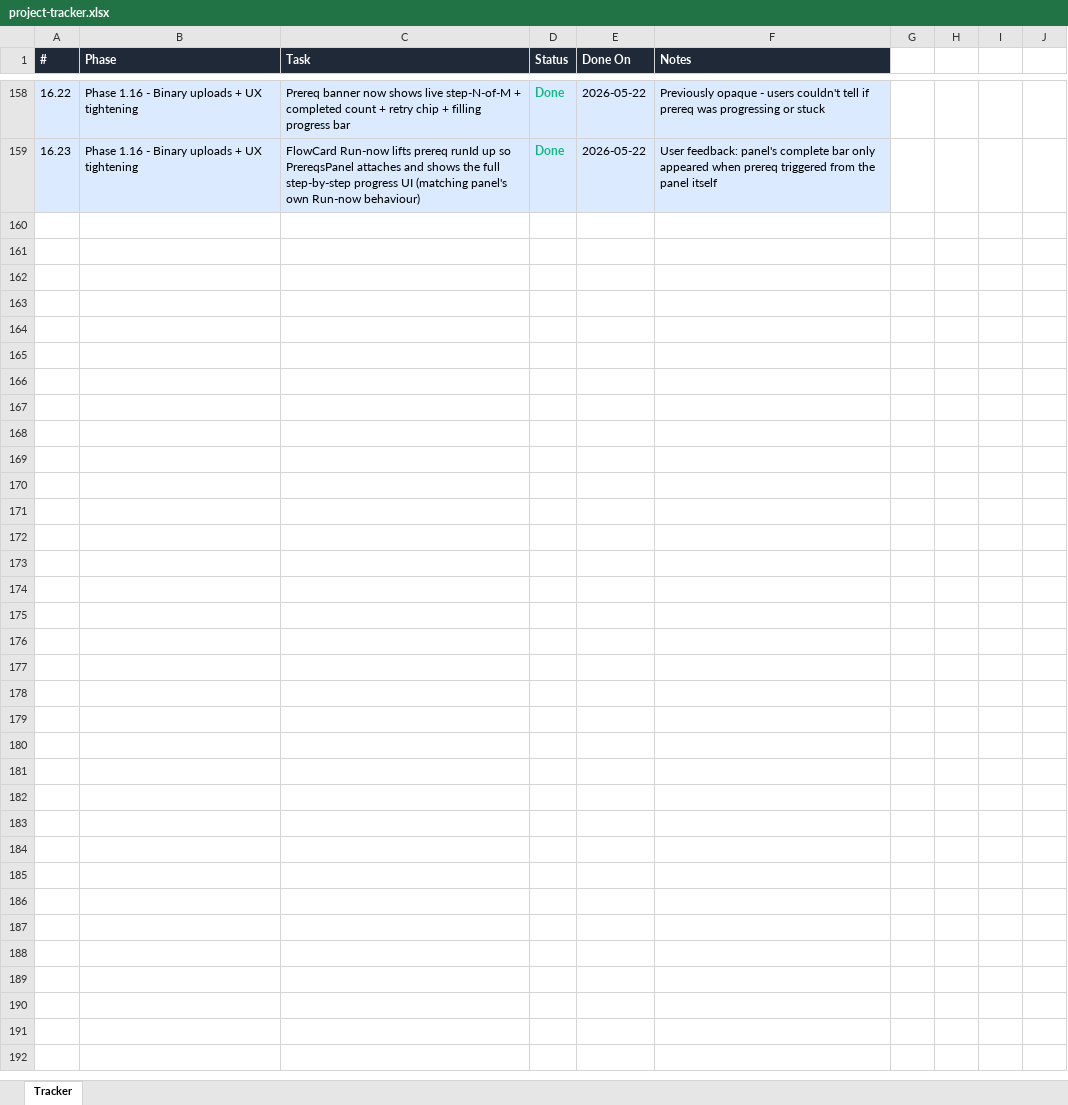
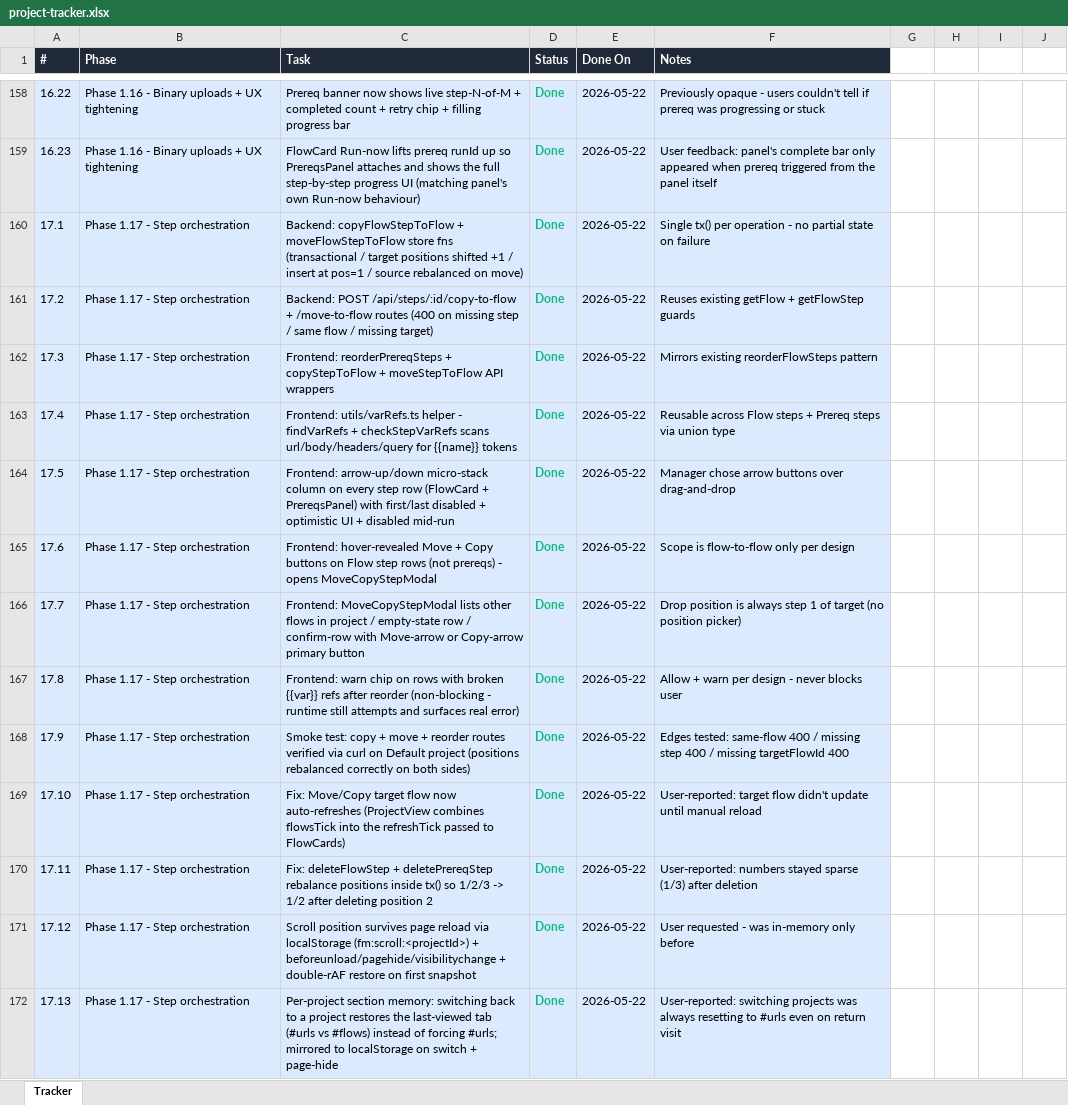
Before and after one commit to Pathuri-Deepesh/AI-Functional-Monitoring-Suite, an Excel workbook: project-tracker.xlsx, sheet Tracker, drawn as a sheet; only a part is shown, gaps mark what is left out; values as stored, in another font and other column widths than the file's, no borders; the diff names each change by its address in the sheet, - before the commit and + after, or states it on an @@ line.

Commit message:
Phase 1.17 — Step orchestration: reorder + move/copy between flows (13 sub-tasks)
Backend
- copyFlowStepToFlow + moveFlowStepToFlow (transactional, both sides rebalanced)
- POST /api/steps/:id/{copy,move}-to-flow with 400 on missing step / same-flow / missing target
- deleteFlowStep + deletePrereqStep now rebalance positions inside tx() so 1/2/3 → 1/2 after deleting position 2

Frontend
- reorderPrereqSteps, copyStepToFlow, moveStepToFlow API wrappers
- utils/varRefs.ts: findVarRefs + checkStepVarRefs (scans url/body/headers/queryParams against project pool + earlier extractions)
- ▲/▼ micro-stack column on every step row (FlowCard + PrereqsPanel) with first/last disabled, optimistic swap, disabled mid-run
- Hover-revealed ↗ Move / 📋 Copy buttons on Flow step rows (not prereqs); opens MoveCopyStepModal
- MoveCopyStepModal: lists other flows in project with status + interval, empty-state when none, confirm-row
- ⚠ missing: {{var}} warn chip on rows with broken refs (non-blocking — runtime still attempts)
- ProjectView combines flowsTick into refreshTick passed to FlowCards so Move/Copy target auto-refreshes
- Scroll position survives reload: mirrored to localStorage (fm:scroll:<projectId>) on switch + beforeunload + pagehide + visibilitychange; double-rAF restore on first snapshot
- Per-project section memory: switching back to a project restores the last-viewed tab (#urls vs #flows) instead of forcing #urls; mirrored to localStorage (fm:section:<projectId>)

Smoke-tested via curl: copy + move + reorder routes on Default project; positions rebalanced correctly; all 3 edges (same-flow, missing step, missing target) return 400.

```diff
--- a/project-tracker.xlsx (sheet Tracker)
+++ b/project-tracker.xlsx (sheet Tracker)
+row 160: 17.1 | Phase 1.17 - Step orchestration | Backend: copyFlowStepToFlow + moveFlowStepToFlow store fns (transactional / target positions shifted +1 / insert at pos=1 / source rebalanced on move) | Done | 2026-05-22 | Single tx() per operation - no partial state on failure
+row 161: 17.2 | Phase 1.17 - Step orchestration | Backend: POST /api/steps/:id/copy-to-flow + /move-to-flow routes (400 on missing step / same flow / missing target) | Done | 2026-05-22 | Reuses existing getFlow + getFlowStep guards
+row 162: 17.3 | Phase 1.17 - Step orchestration | Frontend: reorderPrereqSteps + copyStepToFlow + moveStepToFlow API wrappers | Done | 2026-05-22 | Mirrors existing reorderFlowSteps pattern
+row 163: 17.4 | Phase 1.17 - Step orchestration | Frontend: utils/varRefs.ts helper - findVarRefs + checkStepVarRefs scans url/body/headers/query for {{name}} tokens | Done | 2026-05-22 | Reusable across Flow steps + Prereq steps via union type
+row 164: 17.5 | Phase 1.17 - Step orchestration | Frontend: arrow-up/down micro-stack column on every step row (FlowCard + PrereqsPanel) with first/last disabled + optimistic UI + disabled mid-run | Done | 2026-05-22 | Manager chose arrow buttons over drag-and-drop
+row 165: 17.6 | Phase 1.17 - Step orchestration | Frontend: hover-revealed Move + Copy buttons on Flow step rows (not prereqs) - opens MoveCopyStepModal | Done | 2026-05-22 | Scope is flow-to-flow only per design
+row 166: 17.7 | Phase 1.17 - Step orchestration | Frontend: MoveCopyStepModal lists other flows in project / empty-state row / confirm-row with Move-arrow or Copy-arrow primary button | Done | 2026-05-22 | Drop position is always step 1 of target (no position picker)
+row 167: 17.8 | Phase 1.17 - Step orchestration | Frontend: warn chip on rows with broken {{var}} refs after reorder (non-blocking - runtime still attempts and surfaces real error) | Done | 2026-05-22 | Allow + warn per design - never blocks user
+row 168: 17.9 | Phase 1.17 - Step orchestration | Smoke test: copy + move + reorder routes verified via curl on Default project (positions rebalanced correctly on both sides) | Done | 2026-05-22 | Edges tested: same-flow 400 / missing step 400 / missing targetFlowId 400
+row 169: 17.10 | Phase 1.17 - Step orchestration | Fix: Move/Copy target flow now auto-refreshes (ProjectView combines flowsTick into the refreshTick passed to FlowCards) | Done | 2026-05-22 | User-reported: target flow didn't update until manual reload
+row 170: 17.11 | Phase 1.17 - Step orchestration | Fix: deleteFlowStep + deletePrereqStep rebalance positions inside tx() so 1/2/3 -> 1/2 after deleting position 2 | Done | 2026-05-22 | User-reported: numbers stayed sparse (1/3) after deletion
+row 171: 17.12 | Phase 1.17 - Step orchestration | Scroll position survives page reload via localStorage (fm:scroll:<projectId>) + beforeunload/pagehide/visibilitychange + double-rAF restore on first snapshot | Done | 2026-05-22 | User requested - was in-memory only before
+row 172: 17.13 | Phase 1.17 - Step orchestration | Per-project section memory: switching back to a project restores the last-viewed tab (#urls vs #flows) instead of forcing #urls; mirrored to localStorage on switch + page-hide | Done | 2026-05-22 | User-reported: switching projects was always resetting to #urls even on return visit
```
Also changed, not shown: 12 other files.
